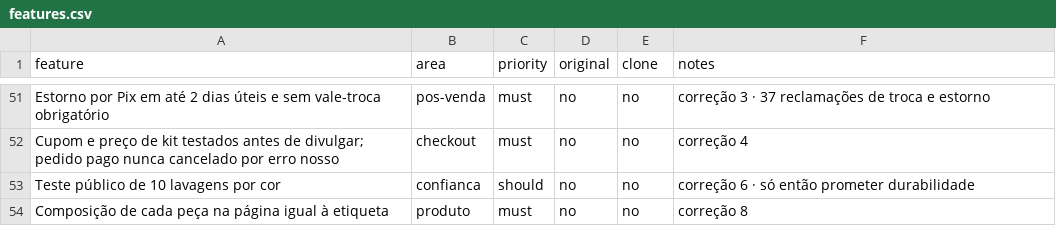
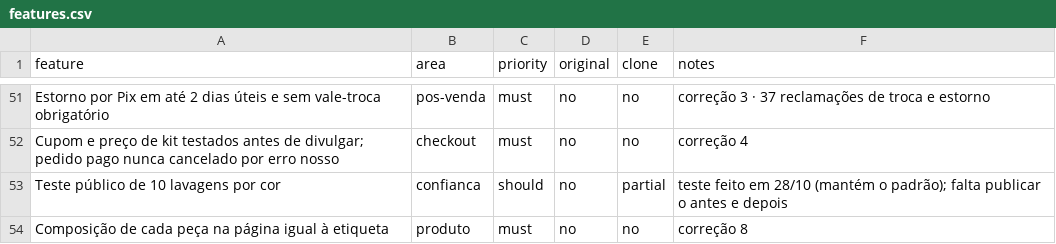
Before and after one commit to jholanda87/api-store, a CSV file: loja/features.csv, drawn as a sheet; only a part is shown, gaps mark what is left out.

```diff
--- a/loja/features.csv
+++ b/loja/features.csv
@@ -52,3 +52,3 @@ Estorno por Pix em até 2 dias úteis e sem vale-troca obrigatório,pos-venda,mu
 Cupom e preço de kit testados antes de divulgar; pedido pago nunca cancelado por erro nosso,checkout,must,no,no,correção 4
-Teste público de 10 lavagens por cor,confianca,should,no,no,correção 6 · só então prometer durabilidade
+Teste público de 10 lavagens por cor,confianca,should,no,partial,teste feito em 28/10 (mantém o padrão); falta publicar o antes e depois
 Composição de cada peça na página igual à etiqueta,produto,must,no,no,correção 8
```
Also changed, not shown: 5 other files.
